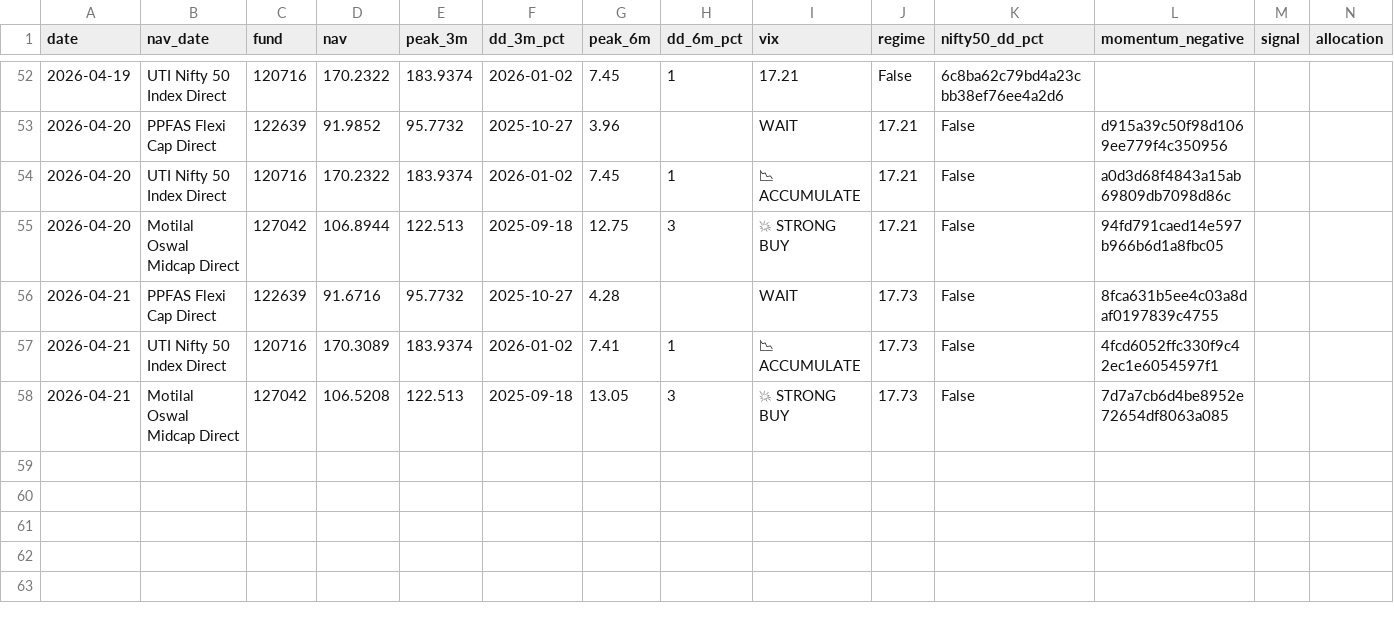
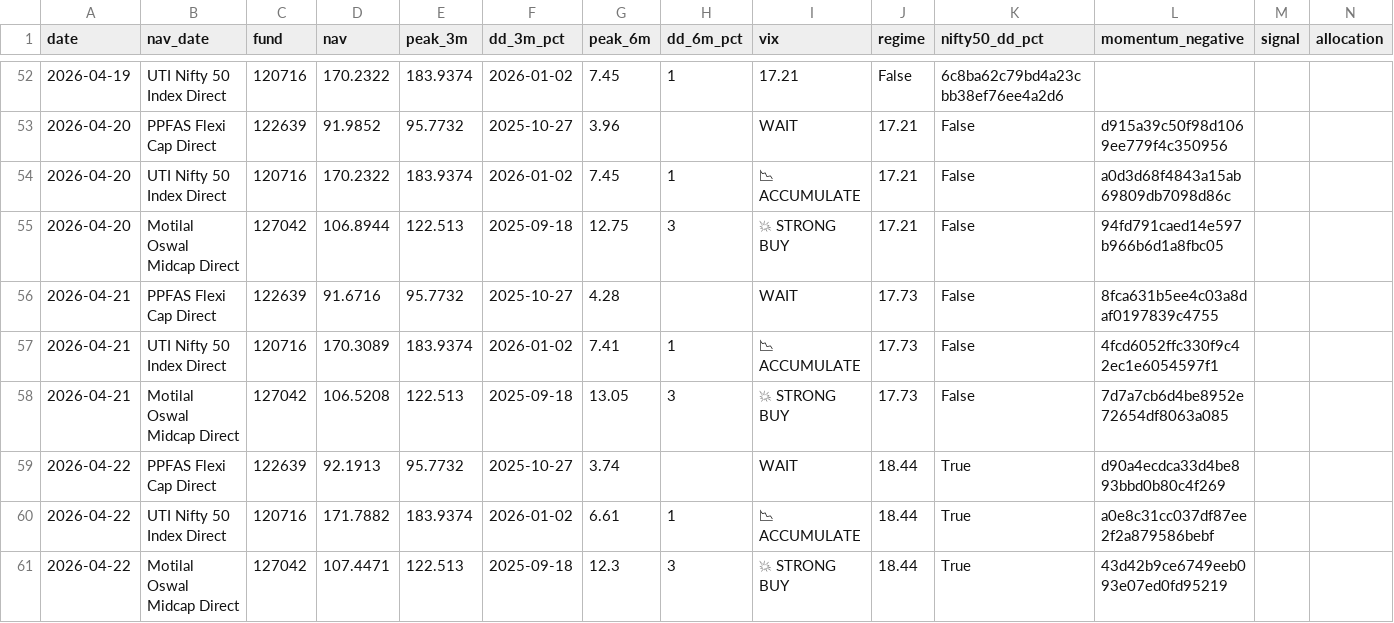
Before and after one commit to Sriram-0432/dip-alert, a CSV file: signal_log.csv, drawn as a sheet; only a part is shown, gaps mark what is left out; rows hold the shown columns only; the diff names each change by its address in the sheet, - before the commit and + after, or states it on an @@ line.

```diff
--- a/signal_log.csv
+++ b/signal_log.csv
+row 59: 2026-04-22 | PPFAS Flexi Cap Direct | 122639 | 92.1913 | 95.7732 | 2025-10-27 | 3.74 |  | WAIT | 18.44 | True | d90a4ecdca33d4be893bbd0b80c4f269
+row 60: 2026-04-22 | UTI Nifty 50 Index Direct | 120716 | 171.7882 | 183.9374 | 2026-01-02 | 6.61 | 1 | 📉 ACCUMULATE | 18.44 | True | a0e8c31cc037df87ee2f2a879586bebf
+row 61: 2026-04-22 | Motilal Oswal Midcap Direct | 127042 | 107.4471 | 122.513 | 2025-09-18 | 12.3 | 3 | 💥 STRONG BUY | 18.44 | True | 43d42b9ce6749eeb093e07ed0fd95219
```
Also changed, not shown: 2 other files.
